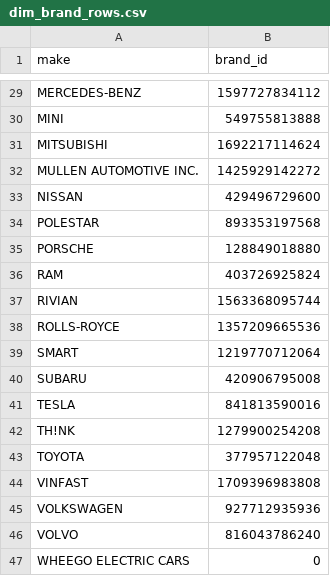
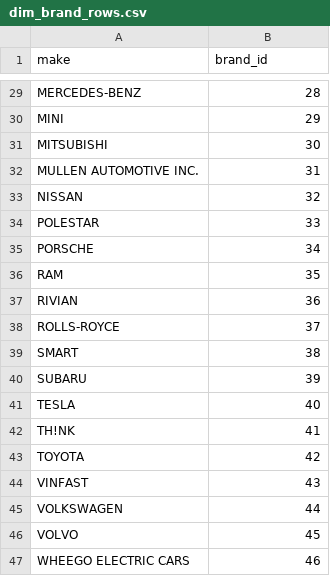
Before and after one commit to CODA-Assignment-Bay/final-project-coda-008-rmt-group-1, a CSV file: Fact_Dim_Data/dim_brand_rows.csv, drawn as a sheet; only a part is shown, gaps mark what is left out; the diff covers the shown part only; the diff names each change by its address in the sheet, - before the commit and + after, or states it on an @@ line.

```diff
--- a/Fact_Dim_Data/dim_brand_rows.csv
+++ b/Fact_Dim_Data/dim_brand_rows.csv
-B29 (brand_id): 1597727834112
+B29 (brand_id): 28
-B30 (brand_id): 549755813888
+B30 (brand_id): 29
-B31 (brand_id): 1692217114624
+B31 (brand_id): 30
-B32 (brand_id): 1425929142272
+B32 (brand_id): 31
-B33 (brand_id): 429496729600
+B33 (brand_id): 32
-B34 (brand_id): 893353197568
+B34 (brand_id): 33
-B35 (brand_id): 128849018880
+B35 (brand_id): 34
-B36 (brand_id): 403726925824
+B36 (brand_id): 35
-B37 (brand_id): 1563368095744
+B37 (brand_id): 36
-B38 (brand_id): 1357209665536
+B38 (brand_id): 37
-B39 (brand_id): 1219770712064
+B39 (brand_id): 38
-B40 (brand_id): 420906795008
+B40 (brand_id): 39
-B41 (brand_id): 841813590016
+B41 (brand_id): 40
-B42 (brand_id): 1279900254208
+B42 (brand_id): 41
-B43 (brand_id): 377957122048
+B43 (brand_id): 42
-B44 (brand_id): 1709396983808
+B44 (brand_id): 43
-B45 (brand_id): 927712935936
+B45 (brand_id): 44
-B46 (brand_id): 816043786240
+B46 (brand_id): 45
-B47 (brand_id): 0
+B47 (brand_id): 46
```
Also changed, not shown: 27 edited cells elsewhere in this file, Fact_Dim_Data/dim_city_rows.csv, Fact_Dim_Data/dim_county_rows.csv, 17 other files.
